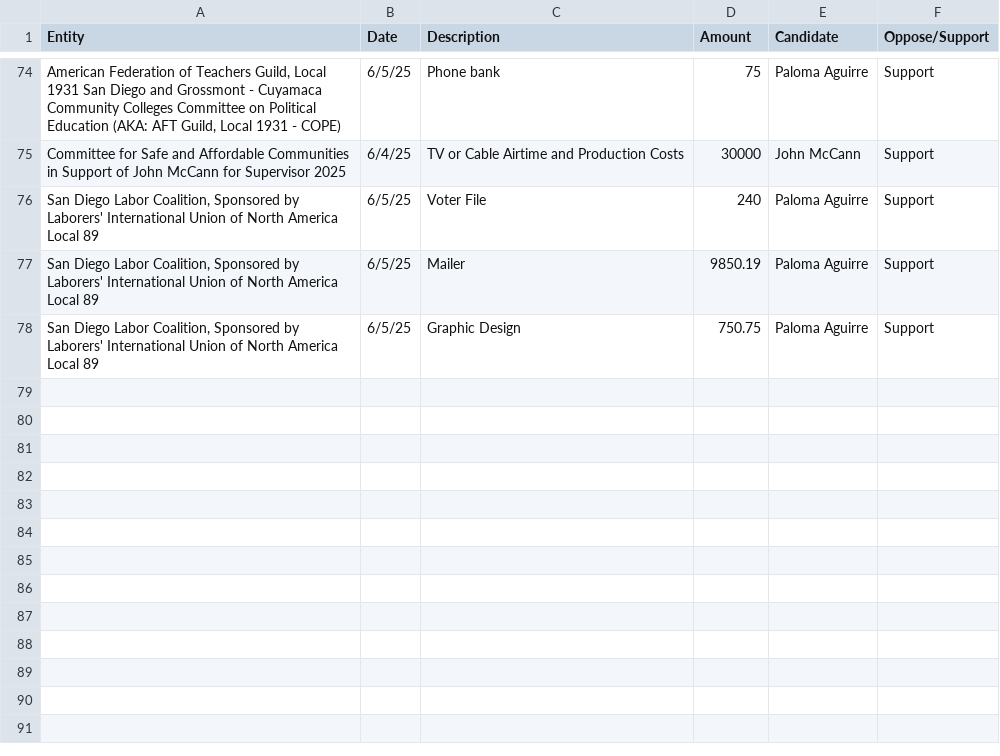
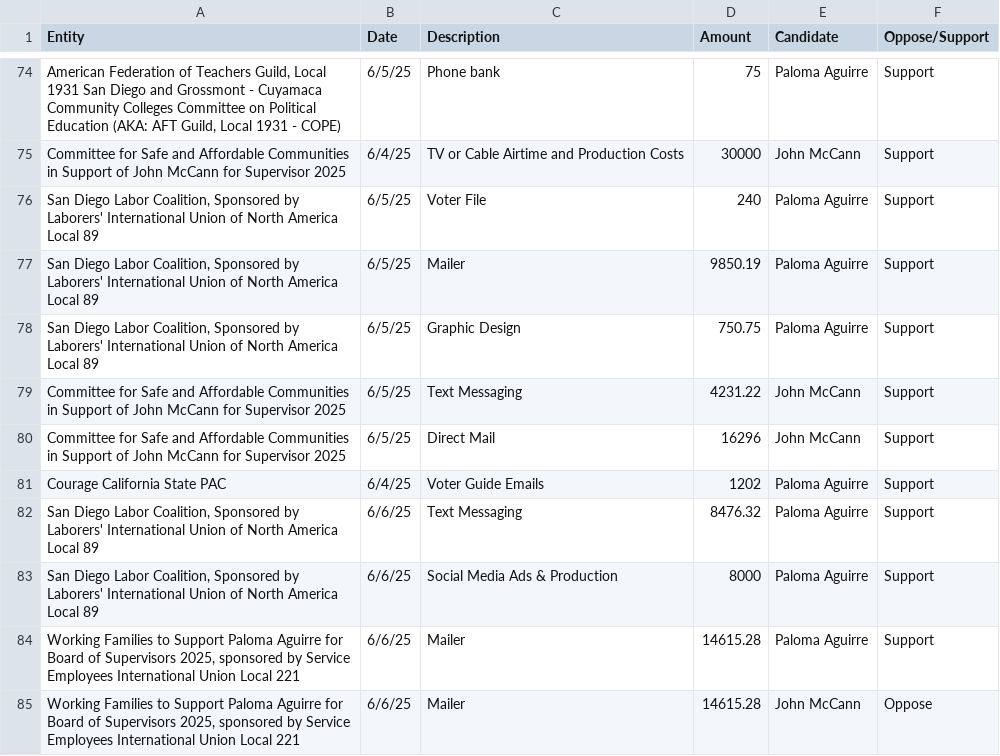
Before and after one commit to mph372/sd-d1-runoff-tracker, a CSV file: public/data/expenditures.csv, drawn as a sheet; only a part is shown, gaps mark what is left out; the diff names each change by its address in the sheet, - before the commit and + after, or states it on an @@ line.

Commit message:
data thru 6/6

```diff
--- a/public/data/expenditures.csv
+++ b/public/data/expenditures.csv
+row 79: Committee for Safe and Affordable Communities in Support of John McCann for Supervisor 2025 | 6/5/25 | Text Messaging | 4231.22 | John McCann | Support
+row 80: Committee for Safe and Affordable Communities in Support of John McCann for Supervisor 2025 | 6/5/25 | Direct Mail | 16296 | John McCann | Support
+row 81: Courage California State PAC | 6/4/25 | Voter Guide Emails | 1202 | Paloma Aguirre | Support
+row 82: San Diego Labor Coalition, Sponsored by Laborers' International Union of North America Local 89 | 6/6/25 | Text Messaging | 8476.32 | Paloma Aguirre | Support
+row 83: San Diego Labor Coalition, Sponsored by Laborers' International Union of North America Local 89 | 6/6/25 | Social Media Ads & Production | 8000 | Paloma Aguirre | Support
+row 84: Working Families to Support Paloma Aguirre for Board of Supervisors 2025, sponsored by Service Employees International Union Local 221 | 6/6/25 | Mailer | 14615.28 | Paloma Aguirre | Support
+row 85: Working Families to Support Paloma Aguirre for Board of Supervisors 2025, sponsored by Service Employees International Union Local 221 | 6/6/25 | Mailer | 14615.28 | John McCann | Oppose
```
Also changed, not shown: public/data/contributions.csv, 19 other files.
